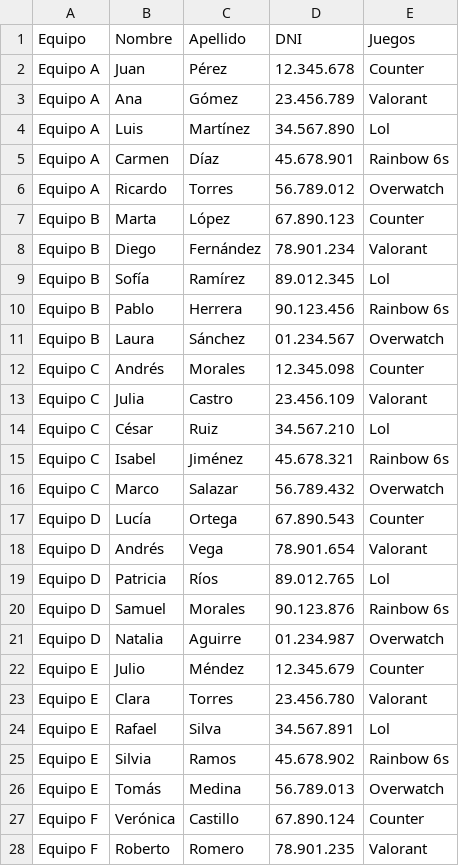
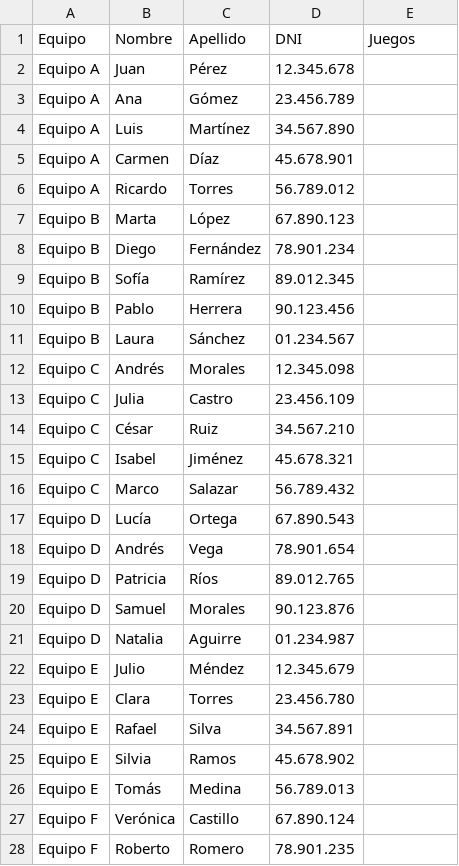
Before and after one commit to FDarking/Tps-Ay-ED1, a CSV file: Psdatos.csv, drawn as a sheet; only a part is shown; the diff covers the shown part only.

```diff
--- a/Psdatos.csv
+++ b/Psdatos.csv
@@ -1,28 +1,28 @@
 Equipo,Nombre,Apellido,DNI,Juegos
-Equipo A,Juan,Pérez,12.345.678,Counter
-Equipo A,Ana,Gómez,23.456.789,Valorant
-Equipo A,Luis,Martínez,34.567.890,Lol
-Equipo A,Carmen,Díaz,45.678.901,Rainbow 6s
-Equipo A,Ricardo,Torres,56.789.012,Overwatch
-Equipo B,Marta,López,67.890.123,Counter
-Equipo B,Diego,Fernández,78.901.234,Valorant
-Equipo B,Sofía,Ramírez,89.012.345,Lol
-Equipo B,Pablo,Herrera,90.123.456,Rainbow 6s
-Equipo B,Laura,Sánchez,01.234.567,Overwatch
-Equipo C,Andrés,Morales,12.345.098,Counter
-Equipo C,Julia,Castro,23.456.109,Valorant
-Equipo C,César,Ruiz,34.567.210,Lol
-Equipo C,Isabel,Jiménez,45.678.321,Rainbow 6s
-Equipo C,Marco,Salazar,56.789.432,Overwatch
-Equipo D,Lucía,Ortega,67.890.543,Counter
-Equipo D,Andrés,Vega,78.901.654,Valorant
-Equipo D,Patricia,Ríos,89.012.765,Lol
-Equipo D,Samuel,Morales,90.123.876,Rainbow 6s
-Equipo D,Natalia,Aguirre,01.234.987,Overwatch
-Equipo E,Julio,Méndez,12.345.679,Counter
-Equipo E,Clara,Torres,23.456.780,Valorant
-Equipo E,Rafael,Silva,34.567.891,Lol
-Equipo E,Silvia,Ramos,45.678.902,Rainbow 6s
-Equipo E,Tomás,Medina,56.789.013,Overwatch
-Equipo F,Verónica,Castillo,67.890.124,Counter
-Equipo F,Roberto,Romero,78.901.235,Valorant
+Equipo A,Juan,Pérez,12.345.678,
+Equipo A,Ana,Gómez,23.456.789,
+Equipo A,Luis,Martínez,34.567.890,
+Equipo A,Carmen,Díaz,45.678.901,
+Equipo A,Ricardo,Torres,56.789.012,
+Equipo B,Marta,López,67.890.123,
+Equipo B,Diego,Fernández,78.901.234,
+Equipo B,Sofía,Ramírez,89.012.345,
+Equipo B,Pablo,Herrera,90.123.456,
+Equipo B,Laura,Sánchez,01.234.567,
+Equipo C,Andrés,Morales,12.345.098,
+Equipo C,Julia,Castro,23.456.109,
+Equipo C,César,Ruiz,34.567.210,
+Equipo C,Isabel,Jiménez,45.678.321,
+Equipo C,Marco,Salazar,56.789.432,
+Equipo D,Lucía,Ortega,67.890.543,
+Equipo D,Andrés,Vega,78.901.654,
+Equipo D,Patricia,Ríos,89.012.765,
+Equipo D,Samuel,Morales,90.123.876,
+Equipo D,Natalia,Aguirre,01.234.987,
+Equipo E,Julio,Méndez,12.345.679,
+Equipo E,Clara,Torres,23.456.780,
+Equipo E,Rafael,Silva,34.567.891,
+Equipo E,Silvia,Ramos,45.678.902,
+Equipo E,Tomás,Medina,56.789.013,
+Equipo F,Verónica,Castillo,67.890.124,
+Equipo F,Roberto,Romero,78.901.235,
```
Also changed, not shown: 12 edited cells elsewhere in this file, 2 other files.
